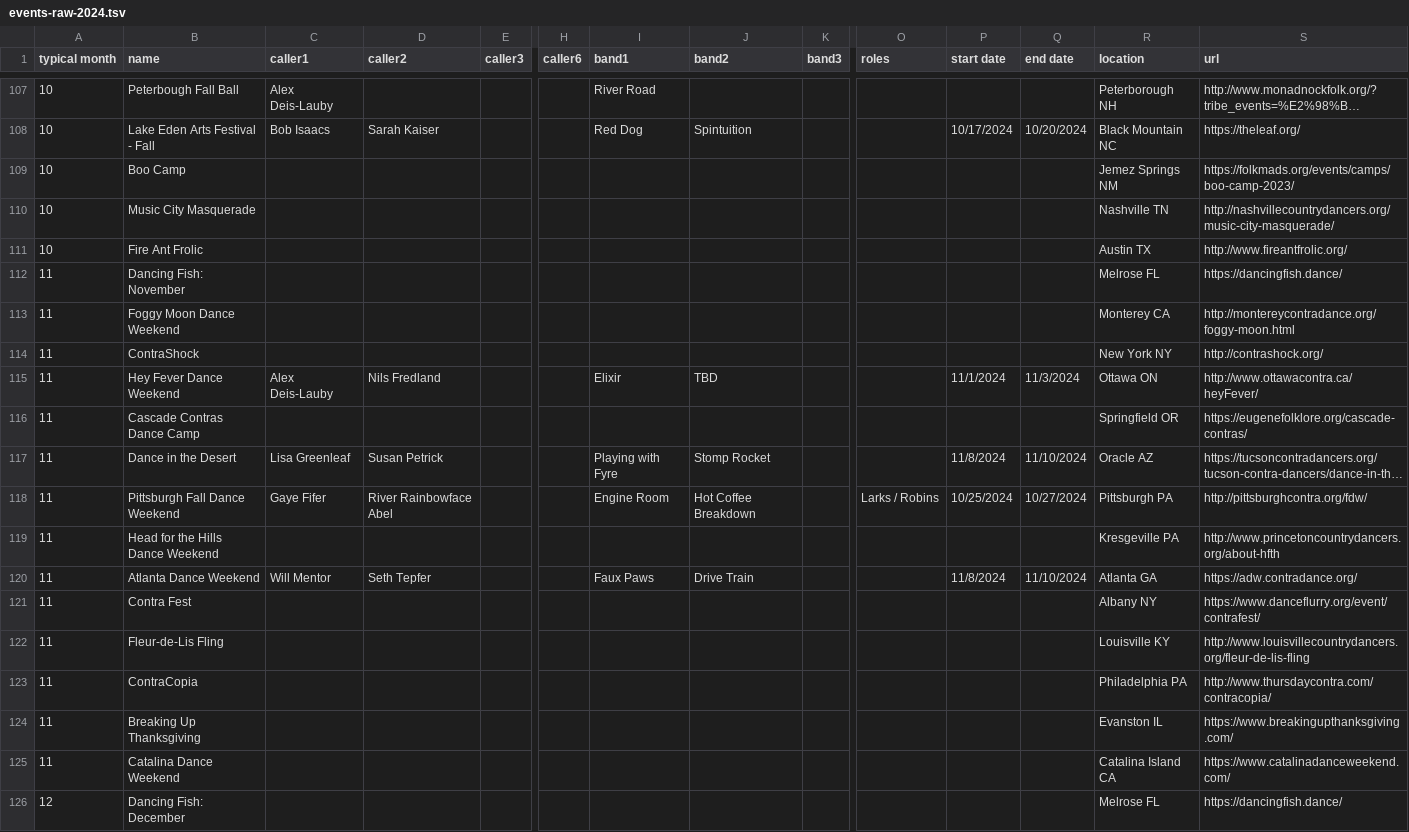
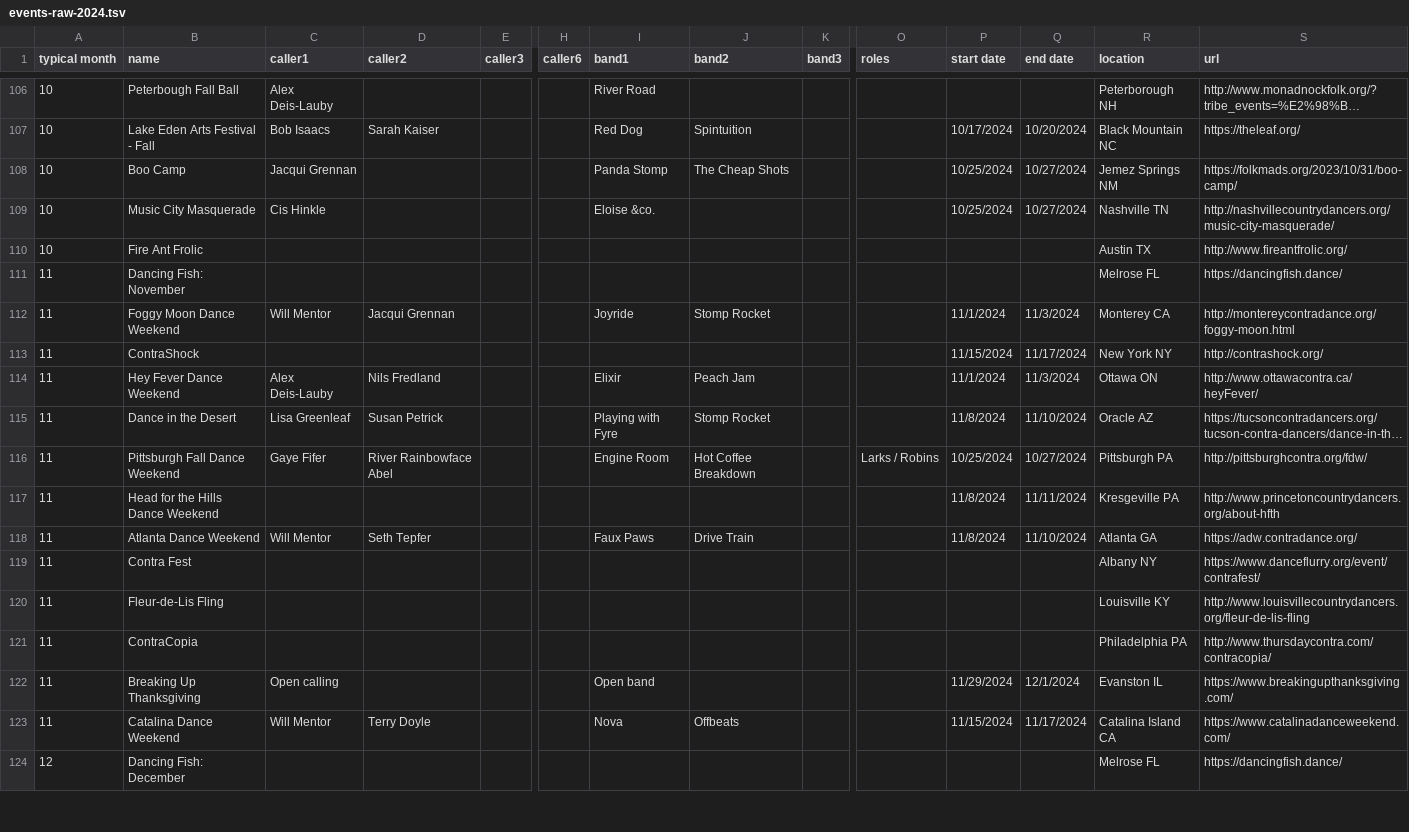
Before and after one commit to jeffkaufman/trycontra, a TSV file: events-raw-2024.tsv, drawn as a sheet; only a part is shown, gaps mark what is left out; long unchanged cells end in …; removed rows and columns are numbered as before the commit, all else as after; rows hold the shown columns only; the diff covers the shown part only; the diff names each change by its address in the sheet, - before the commit and + after, or states it on an @@ line.

```diff
--- a/events-raw-2024.tsv
+++ b/events-raw-2024.tsv
-C108 (caller1): (empty)
+C108 (caller1): Jacqui Grennan
-I108 (band1): (empty)
+I108 (band1): Panda Stomp
-J108 (band2): (empty)
+J108 (band2): The Cheap Shots
-P108:P109 (start date): (empty)
+P108:P109 (start date): 10/25/2024
-Q108:Q109 (end date): (empty)
+Q108:Q109 (end date): 10/27/2024
-S108 (url): https://folkmads.org/events/camps/boo-camp-2023/
+S108 (url): https://folkmads.org/2023/10/31/boo-camp/
-C109 (caller1): (empty)
+C109 (caller1): Cis Hinkle
-I109 (band1): (empty)
+I109 (band1): Eloise &co.
-C112 (caller1): (empty)
+C112 (caller1): Will Mentor
-D112 (caller2): (empty)
+D112 (caller2): Jacqui Grennan
-I112 (band1): (empty)
+I112 (band1): Joyride
-J112 (band2): (empty)
+J112 (band2): Stomp Rocket
-P112 (start date): (empty)
+P112 (start date): 11/1/2024
-Q112 (end date): (empty)
+Q112 (end date): 11/3/2024
-P113 (start date): (empty)
+P113 (start date): 11/15/2024
-Q113 (end date): (empty)
+Q113 (end date): 11/17/2024
-J114 (band2): TBD
+J114 (band2): Peach Jam
-row 116: 11 | Cascade Contras Dance Camp |  |  |  |  |  |  |  |  |  |  | Springfield OR | https://eugenefolklore.org/cascade-contras/
-P117 (start date): (empty)
+P117 (start date): 11/8/2024
-Q117 (end date): (empty)
+Q117 (end date): 11/11/2024
-C122 (caller1): (empty)
+C122 (caller1): Open calling
-I122 (band1): (empty)
+I122 (band1): Open band
-P122 (start date): (empty)
+P122 (start date): 11/29/2024
-Q122 (end date): (empty)
+Q122 (end date): 12/1/2024
-C123 (caller1): (empty)
+C123 (caller1): Will Mentor
-D123 (caller2): (empty)
+D123 (caller2): Terry Doyle
-I123 (band1): (empty)
+I123 (band1): Nova
-J123 (band2): (empty)
+J123 (band2): Offbeats
-P123 (start date): (empty)
+P123 (start date): 11/15/2024
-Q123 (end date): (empty)
+Q123 (end date): 11/17/2024
```
Also changed, not shown: 3 added rows, 4 removed rows and 62 edited cells elsewhere in this file, 1 other file.
